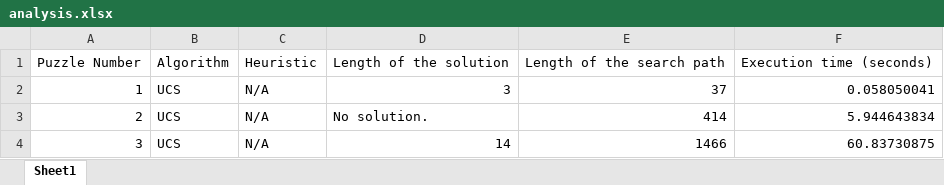
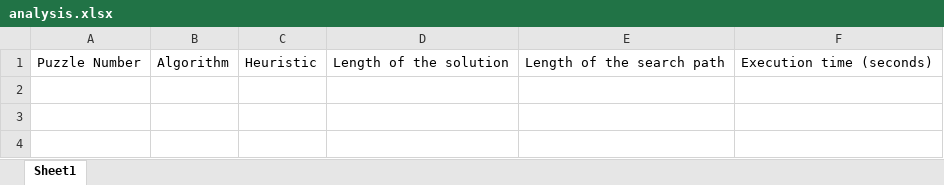
Before and after one commit to mimi-ta/comp-472-mp2, an Excel workbook: analysis.xlsx, sheet Sheet1, drawn as a sheet; values as stored, in another font and other column widths than the file's, no borders; the diff names each change by its address in the sheet, - before the commit and + after, or states it on an @@ line.

```diff
--- a/analysis.xlsx (sheet Sheet1)
+++ b/analysis.xlsx (sheet Sheet1)
-row 2: 1 | UCS | N/A | 3 | 37 | 0.058050041
-row 3: 2 | UCS | N/A | No solution. | 414 | 5.944643834
-row 4: 3 | UCS | N/A | 14 | 1466 | 60.83730875
```
Also changed, not shown: 3 other files.
